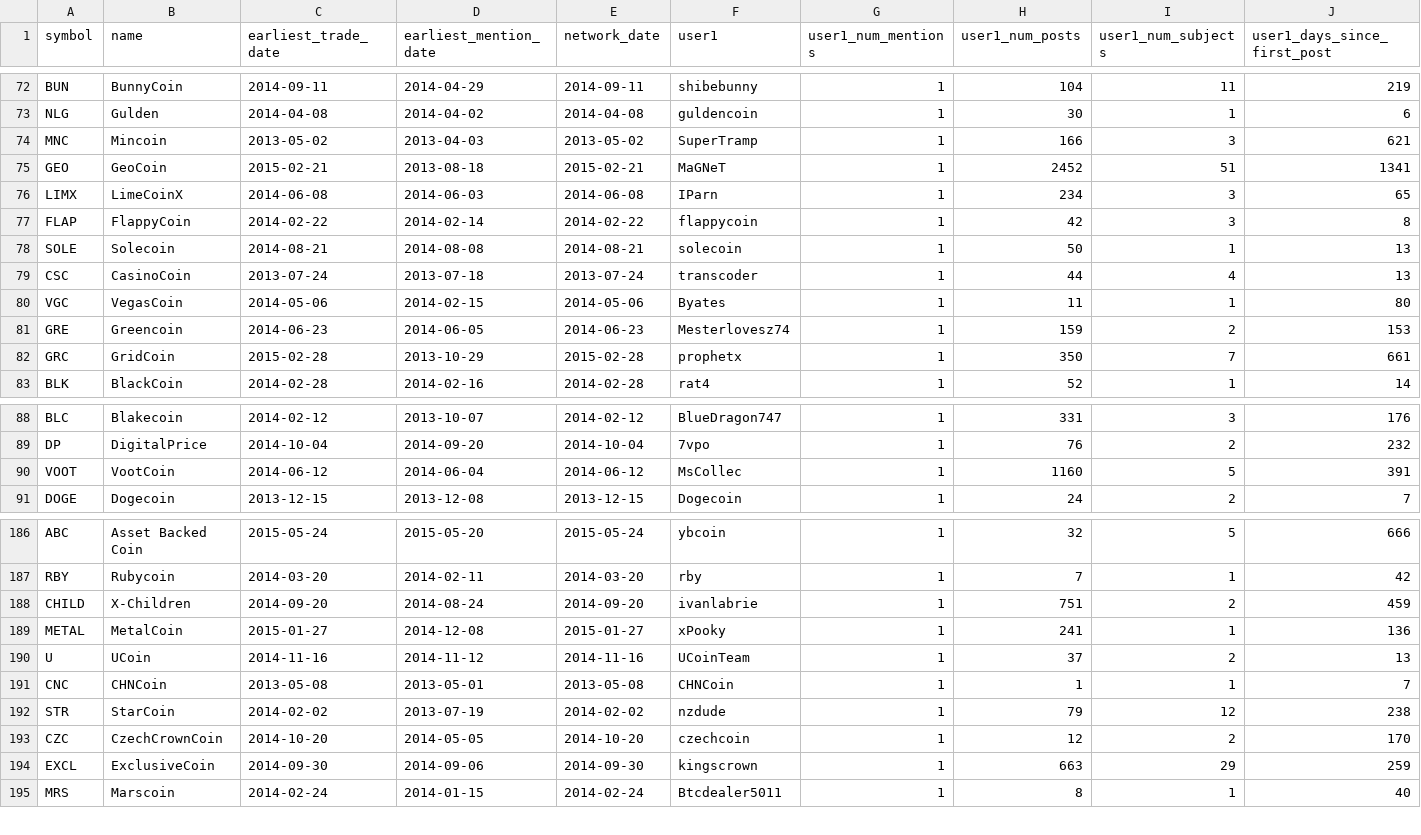
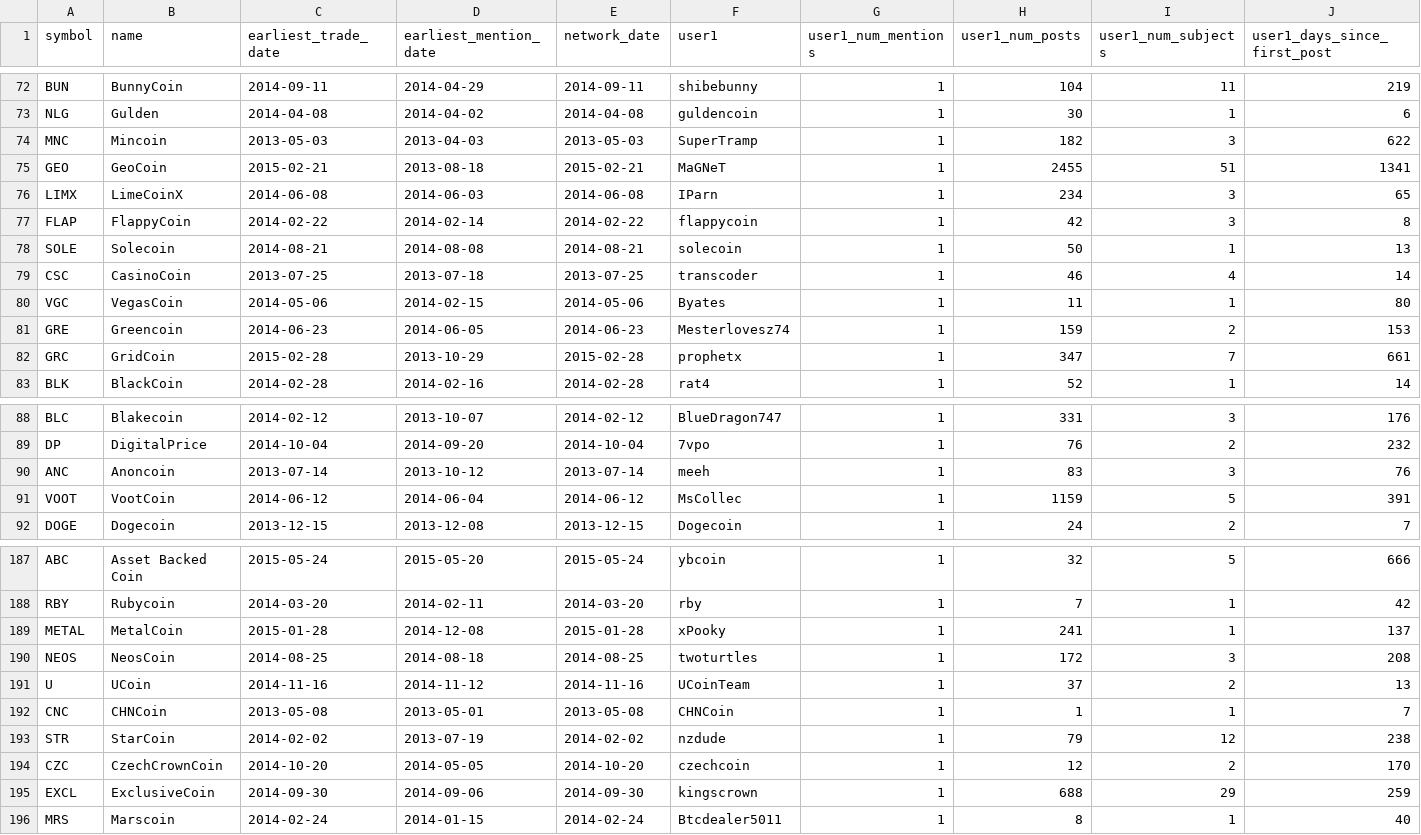
Before and after one commit to nikete/Comunity-Structure-Extremely-Speculative-Asset-Dynamics, a CSV file: data/introducers/mapofcoins_introducers.csv, drawn as a sheet; only a part is shown, gaps mark what is left out; the diff covers the shown part only.

```diff
--- a/data/introducers/mapofcoins_introducers.csv
+++ b/data/introducers/mapofcoins_introducers.csv
@@ -73,4 +73,4 @@ BUN,BunnyCoin,2014-09-11,2014-04-29,2014-09-11,shibebunny,1,104,11,219
 NLG,Gulden,2014-04-08,2014-04-02,2014-04-08,guldencoin,1,30,1,6
-MNC,Mincoin,2013-05-02,2013-04-03,2013-05-02,SuperTramp,1,166,3,621
-GEO,GeoCoin,2015-02-21,2013-08-18,2015-02-21,MaGNeT,1,2452,51,1341
+MNC,Mincoin,2013-05-03,2013-04-03,2013-05-03,SuperTramp,1,182,3,622
+GEO,GeoCoin,2015-02-21,2013-08-18,2015-02-21,MaGNeT,1,2455,51,1341
 LIMX,LimeCoinX,2014-06-08,2014-06-03,2014-06-08,IParn,1,234,3,65
@@ -78,6 +78,6 @@ FLAP,FlappyCoin,2014-02-22,2014-02-14,2014-02-22,flappycoin,1,42,3,8
 SOLE,Solecoin,2014-08-21,2014-08-08,2014-08-21,solecoin,1,50,1,13
-CSC,CasinoCoin,2013-07-24,2013-07-18,2013-07-24,transcoder,1,44,4,13
+CSC,CasinoCoin,2013-07-25,2013-07-18,2013-07-25,transcoder,1,46,4,14
 VGC,VegasCoin,2014-05-06,2014-02-15,2014-05-06,Byates,1,11,1,80
 GRE,Greencoin,2014-06-23,2014-06-05,2014-06-23,Mesterlovesz74,1,159,2,153
-GRC,GridCoin,2015-02-28,2013-10-29,2015-02-28,prophetx,1,350,7,661
+GRC,GridCoin,2015-02-28,2013-10-29,2015-02-28,prophetx,1,347,7,661
 BLK,BlackCoin,2014-02-28,2014-02-16,2014-02-28,rat4,1,52,1,14
@@ -89,3 +89,4 @@ BLC,Blakecoin,2014-02-12,2013-10-07,2014-02-12,BlueDragon747,1,331,3,176
 DP,DigitalPrice,2014-10-04,2014-09-20,2014-10-04,7vpo,1,76,2,232
-VOOT,VootCoin,2014-06-12,2014-06-04,2014-06-12,MsCollec,1,1160,5,391
+ANC,Anoncoin,2013-07-14,2013-10-12,2013-07-14,meeh,1,83,3,76
+VOOT,VootCoin,2014-06-12,2014-06-04,2014-06-12,MsCollec,1,1159,5,391
 DOGE,Dogecoin,2013-12-15,2013-12-08,2013-12-15,Dogecoin,1,24,2,7
@@ -187,4 +188,4 @@ ABC,Asset Backed Coin,2015-05-24,2015-05-20,2015-05-24,ybcoin,1,32,5,666
 RBY,Rubycoin,2014-03-20,2014-02-11,2014-03-20,rby,1,7,1,42
-CHILD,X-Children,2014-09-20,2014-08-24,2014-09-20,ivanlabrie,1,751,2,459
-METAL,MetalCoin,2015-01-27,2014-12-08,2015-01-27,xPooky,1,241,1,136
+METAL,MetalCoin,2015-01-28,2014-12-08,2015-01-28,xPooky,1,241,1,137
+NEOS,NeosCoin,2014-08-25,2014-08-18,2014-08-25,twoturtles,1,172,3,208
 U,UCoin,2014-11-16,2014-11-12,2014-11-16,UCoinTeam,1,37,2,13
@@ -193,3 +194,3 @@ STR,StarCoin,2014-02-02,2013-07-19,2014-02-02,nzdude,1,79,12,238
 CZC,CzechCrownCoin,2014-10-20,2014-05-05,2014-10-20,czechcoin,1,12,2,170
-EXCL,ExclusiveCoin,2014-09-30,2014-09-06,2014-09-30,kingscrown,1,663,29,259
+EXCL,ExclusiveCoin,2014-09-30,2014-09-06,2014-09-30,kingscrown,1,688,29,259
 MRS,Marscoin,2014-02-24,2014-01-15,2014-02-24,Btcdealer5011,1,8,1,40
```
Also changed, not shown: 61 edited cells elsewhere in this file, data/introducers/mapofcoins_introducer_urls.csv.
